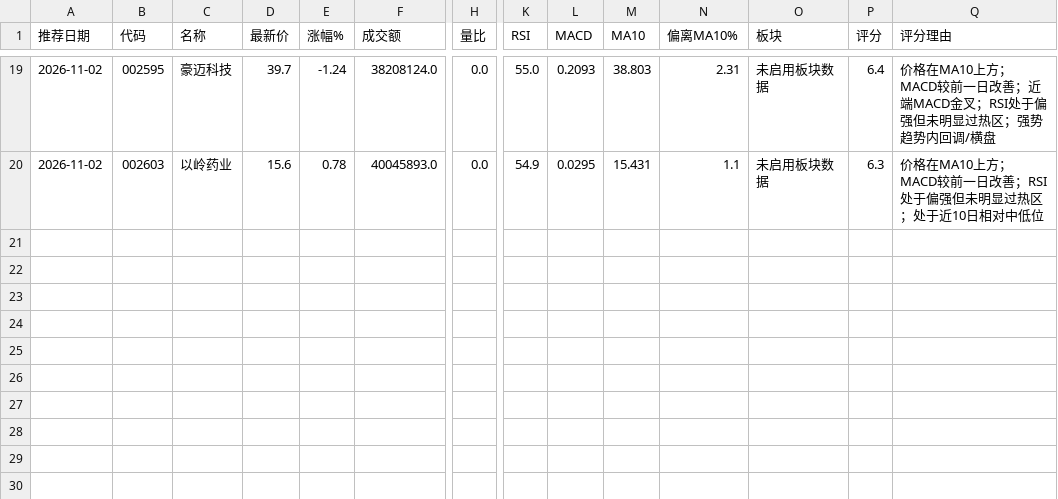
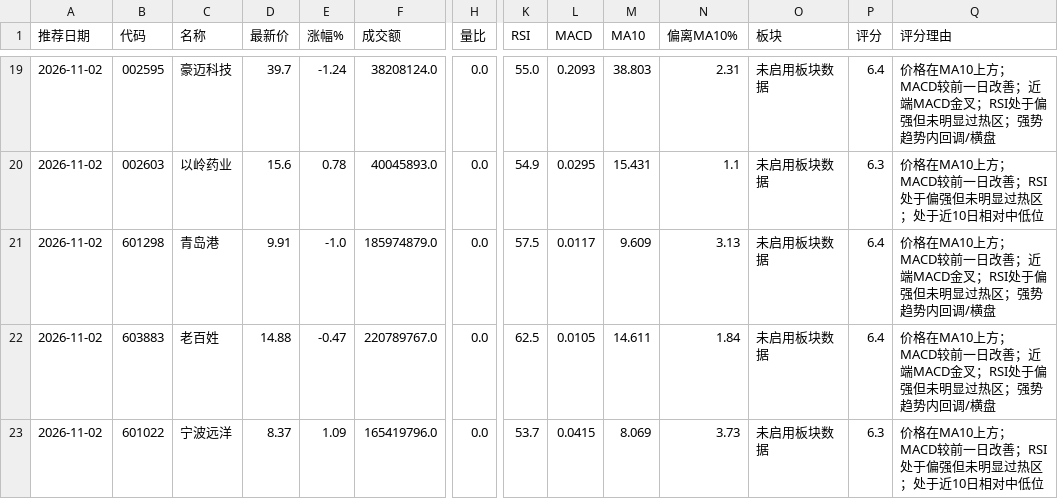
Before and after one commit to hyomin-1/a-, a CSV file: reports/recommendation_history.csv, drawn as a sheet; only a part is shown, gaps mark what is left out; rows hold the shown columns only; the diff names each change by its address in the sheet, - before the commit and + after, or states it on an @@ line.

```diff
--- a/reports/recommendation_history.csv
+++ b/reports/recommendation_history.csv
+row 21: 2026-11-02 | 601298 | 青岛港 | 9.91 | -1.0 | 185974879.0 | 0.0 | 57.5 | 0.0117 | 9.609 | 3.13 | 未启用板块数据 | 6.4 | 价格在MA10上方；MACD较前一日改善；近端MACD金叉；RSI处于偏强但未明显过热区；强势趋势内回调/横盘
+row 22: 2026-11-02 | 603883 | 老百姓 | 14.88 | -0.47 | 220789767.0 | 0.0 | 62.5 | 0.0105 | 14.611 | 1.84 | 未启用板块数据 | 6.4 | 价格在MA10上方；MACD较前一日改善；近端MACD金叉；RSI处于偏强但未明显过热区；强势趋势内回调/横盘
+row 23: 2026-11-02 | 601022 | 宁波远洋 | 8.37 | 1.09 | 165419796.0 | 0.0 | 53.7 | 0.0415 | 8.069 | 3.73 | 未启用板块数据 | 6.3 | 价格在MA10上方；MACD较前一日改善；RSI处于偏强但未明显过热区；处于近10日相对中低位
```
Also changed, not shown: reports/2026-11-02.csv, reports/learning_outcomes.csv, 5 other files.
